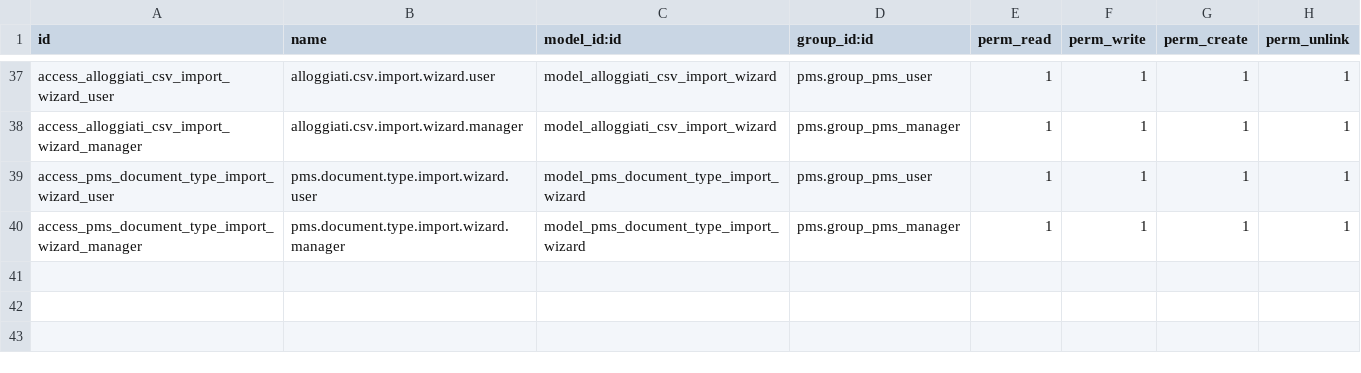
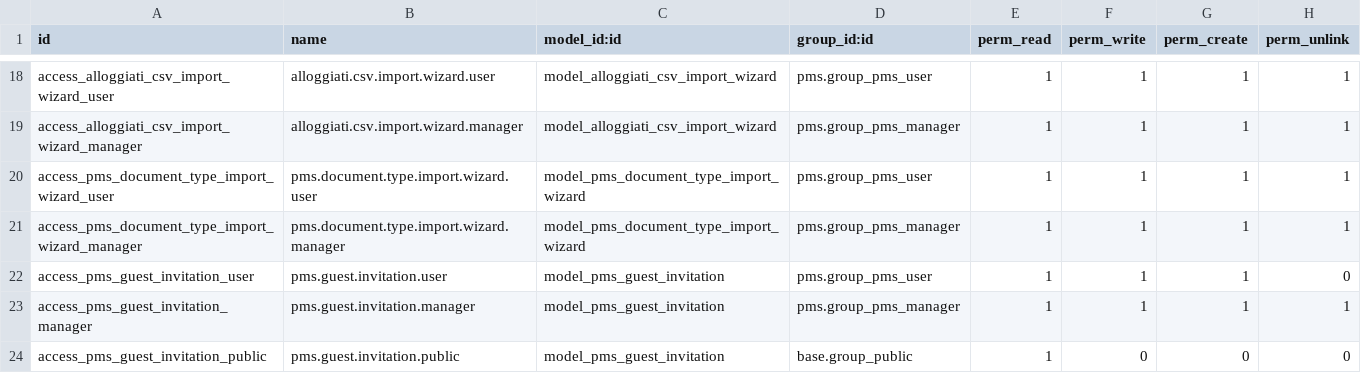
Before and after one commit to BitStab/pms, a CSV file: pms_l10n_it/security/ir.model.access.csv, drawn as a sheet; only a part is shown, gaps mark what is left out; the diff covers the shown part only.

```diff
--- a/pms_l10n_it/security/ir.model.access.csv
+++ b/pms_l10n_it/security/ir.model.access.csv
@@ -40 +21,4 @@ access_pms_document_type_import_wizard_user,pms.document.type.import.wizard.user
 access_pms_document_type_import_wizard_manager,pms.document.type.import.wizard.manager,model_pms_document_type_import_wizard,pms.group_pms_manager,1,1,1,1
+access_pms_guest_invitation_user,pms.guest.invitation.user,model_pms_guest_invitation,pms.group_pms_user,1,1,1,0
+access_pms_guest_invitation_manager,pms.guest.invitation.manager,model_pms_guest_invitation,pms.group_pms_manager,1,1,1,1
+access_pms_guest_invitation_public,pms.guest.invitation.public,model_pms_guest_invitation,base.group_public,1,0,0,0
```
Also changed, not shown: 19 removed rows elsewhere in this file, 7 other files.
